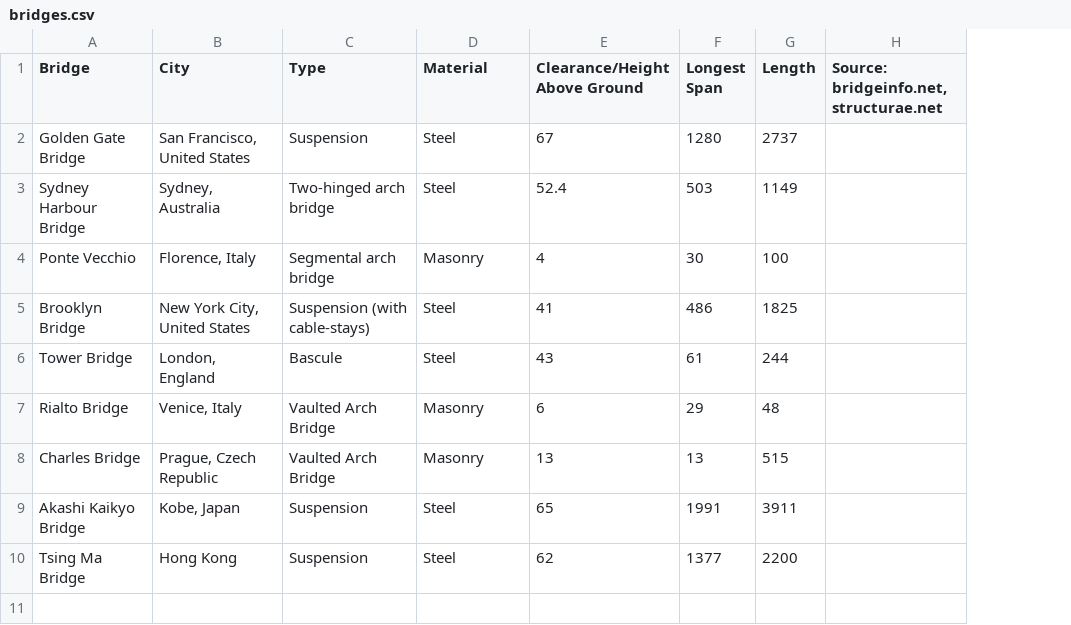
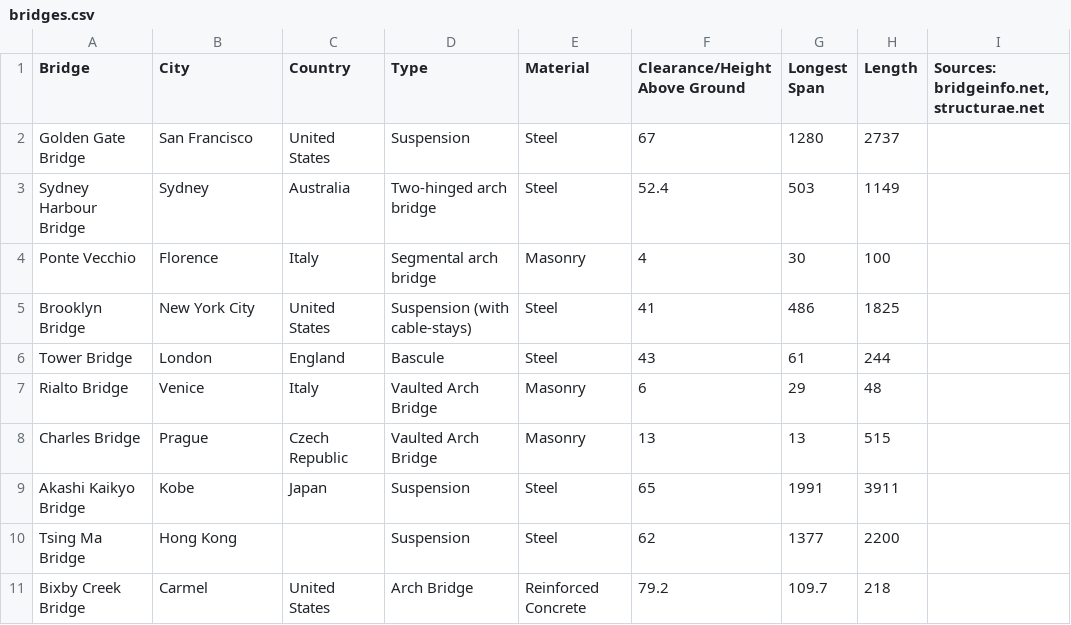
Before and after one commit to igotcharts/charts_and_more_charts, a CSV file: data/bridges.csv, drawn as a sheet; removed rows and columns are numbered as before the commit, all else as after; the diff names each change by its address in the sheet, - before the commit and + after, or states it on an @@ line.

Commit message:
updated bridge chart

```diff
--- a/data/bridges.csv
+++ b/data/bridges.csv
+column C (Country), rows 2-9: United States | Australia | Italy | United States | England | Italy | Czech Republic | Japan
-column H, row 1: Source: bridgeinfo.net, structurae.net
+column I, row 1: Sources: bridgeinfo.net, structurae.net
-B2 (City): San Francisco, United States
+B2 (City): San Francisco
-B3 (City): Sydney, Australia
+B3 (City): Sydney
-B4 (City): Florence, Italy
+B4 (City): Florence
-B5 (City): New York City, United States
+B5 (City): New York City
-B6 (City): London, England
+B6 (City): London
-B7 (City): Venice, Italy
+B7 (City): Venice
-B8 (City): Prague, Czech Republic
+B8 (City): Prague
-B9 (City): Kobe, Japan
+B9 (City): Kobe
+row 11: Bixby Creek Bridge | Carmel | United States | Arch Bridge | Reinforced Concrete | 79.2 | 109.7 | 218
```
Also changed, not shown: 7 other files.
